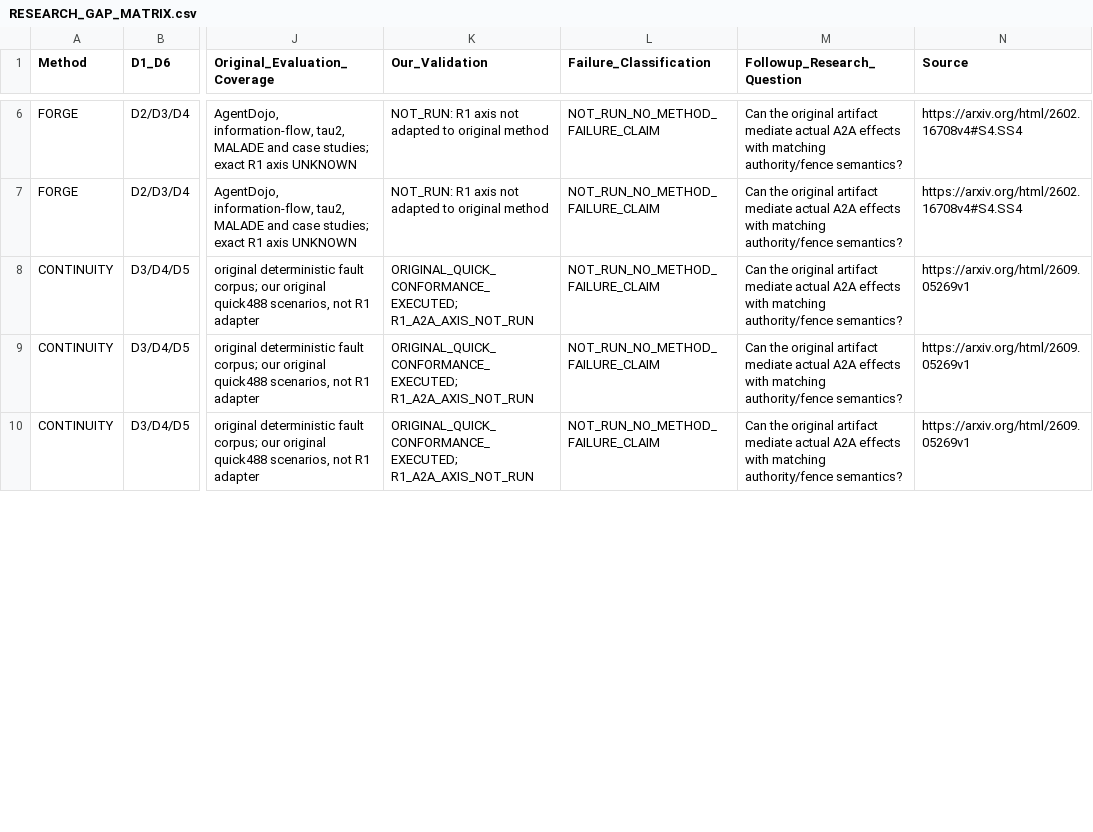
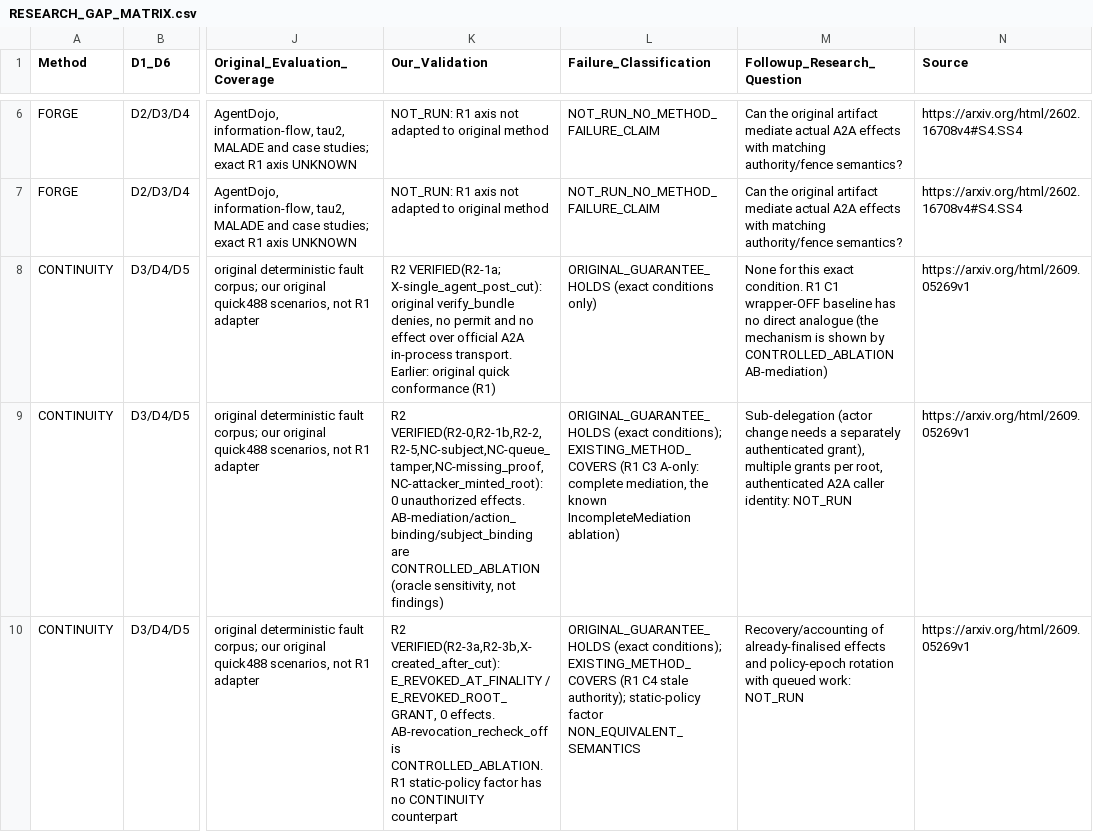
Before and after one commit to MPEffinc/controllable-agent-lab, a CSV file: docs/RESEARCH_GAP_MATRIX.csv, drawn as a sheet; only a part is shown, gaps mark what is left out; the diff covers the shown part only; the diff names each change by its address in the sheet, - before the commit and + after, or states it on an @@ line.

```diff
--- a/docs/RESEARCH_GAP_MATRIX.csv
+++ b/docs/RESEARCH_GAP_MATRIX.csv
-K8 (Our_Validation): ORIGINAL_QUICK_CONFORMANCE_EXECUTED; R1_A2A_AXIS_NOT_RUN
+K8 (Our_Validation): R2 VERIFIED(R2-1a; X-single_agent_post_cut): original verify_bundle denies, no permit and no effect over official A2A in-process transport. Earlier: original quick conformance (R1)
-L8 (Failure_Classification): NOT_RUN_NO_METHOD_FAILURE_CLAIM
+L8 (Failure_Classification): ORIGINAL_GUARANTEE_HOLDS (exact conditions only)
-M8 (Followup_Research_Question): Can the original artifact mediate actual A2A effects with matching authority/fence semantics?
+M8 (Followup_Research_Question): None for this exact condition. R1 C1 wrapper-OFF baseline has no direct analogue (the mechanism is shown by CONTROLLED_ABLATION AB-mediation)
-K9 (Our_Validation): ORIGINAL_QUICK_CONFORMANCE_EXECUTED; R1_A2A_AXIS_NOT_RUN
+K9 (Our_Validation): R2 VERIFIED(R2-0,R2-1b,R2-2,R2-5,NC-subject,NC-queue_tamper,NC-missing_proof,NC-attacker_minted_root): 0 unauthorized effects. AB-mediation/action_binding/subject_binding are CONTROLLED_ABLATION (oracle sensitivity, not findings)
-L9 (Failure_Classification): NOT_RUN_NO_METHOD_FAILURE_CLAIM
+L9 (Failure_Classification): ORIGINAL_GUARANTEE_HOLDS (exact conditions); EXISTING_METHOD_COVERS (R1 C3 A-only: complete mediation, the known IncompleteMediation ablation)
-M9 (Followup_Research_Question): Can the original artifact mediate actual A2A effects with matching authority/fence semantics?
+M9 (Followup_Research_Question): Sub-delegation (actor change needs a separately authenticated grant), multiple grants per root, authenticated A2A caller identity: NOT_RUN
-K10 (Our_Validation): ORIGINAL_QUICK_CONFORMANCE_EXECUTED; R1_A2A_AXIS_NOT_RUN
+K10 (Our_Validation): R2 VERIFIED(R2-3a,R2-3b,X-created_after_cut): E_REVOKED_AT_FINALITY / E_REVOKED_ROOT_GRANT, 0 effects. AB-revocation_recheck_off is CONTROLLED_ABLATION. R1 static-policy factor has no CONTINUITY counterpart
-L10 (Failure_Classification): NOT_RUN_NO_METHOD_FAILURE_CLAIM
+L10 (Failure_Classification): ORIGINAL_GUARANTEE_HOLDS (exact conditions); EXISTING_METHOD_COVERS (R1 C4 stale authority); static-policy factor NON_EQUIVALENT_SEMANTICS
-M10 (Followup_Research_Question): Can the original artifact mediate actual A2A effects with matching authority/fence semantics?
+M10 (Followup_Research_Question): Recovery/accounting of already-finalised effects and policy-epoch rotation with queued work: NOT_RUN
```
Also changed, not shown: 9 edited cells elsewhere in this file, 12 other files.
